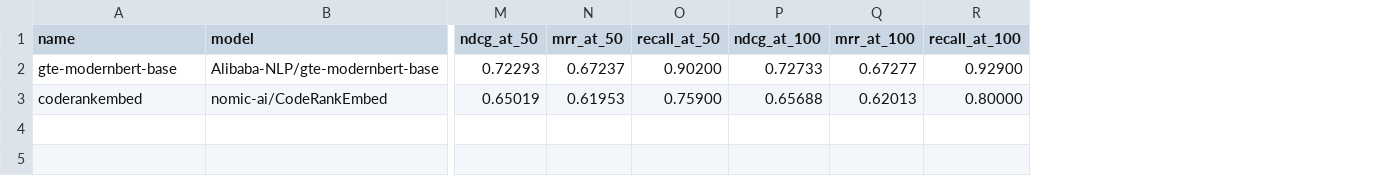
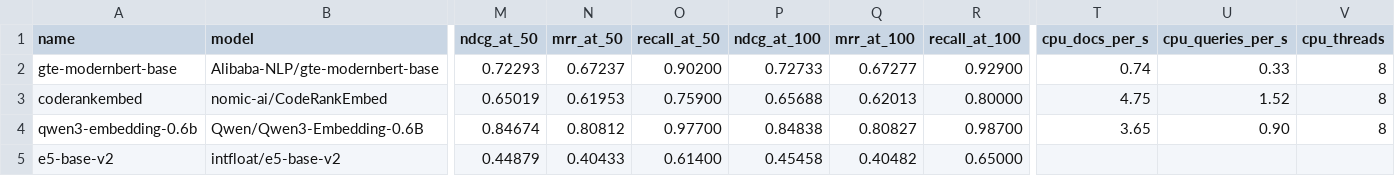
Before and after one commit to lakshit08450/Agentic-Code-Intelligence, a CSV file: results/bakeoff.csv, drawn as a sheet; only a part is shown, gaps mark what is left out; rows hold the shown columns only; the diff names each change by its address in the sheet, - before the commit and + after, or states it on an @@ line.

```diff
--- a/results/bakeoff.csv
+++ b/results/bakeoff.csv
+column T (cpu_docs_per_s), rows 2-3: 0.74 | 4.75
+column U (cpu_queries_per_s), rows 2-3: 0.33 | 1.52
+column V (cpu_threads), rows 2-3: 8 | 8
+row 4: qwen3-embedding-0.6b | Qwen/Qwen3-Embedding-0.6B | 0.84674 | 0.80812 | 0.97700 | 0.84838 | 0.80827 | 0.98700 | 3.65 | 0.90 | 8
+row 5: e5-base-v2 | intfloat/e5-base-v2 | 0.44879 | 0.40433 | 0.61400 | 0.45458 | 0.40482 | 0.65000
```
Also changed, not shown: 11 other files.
